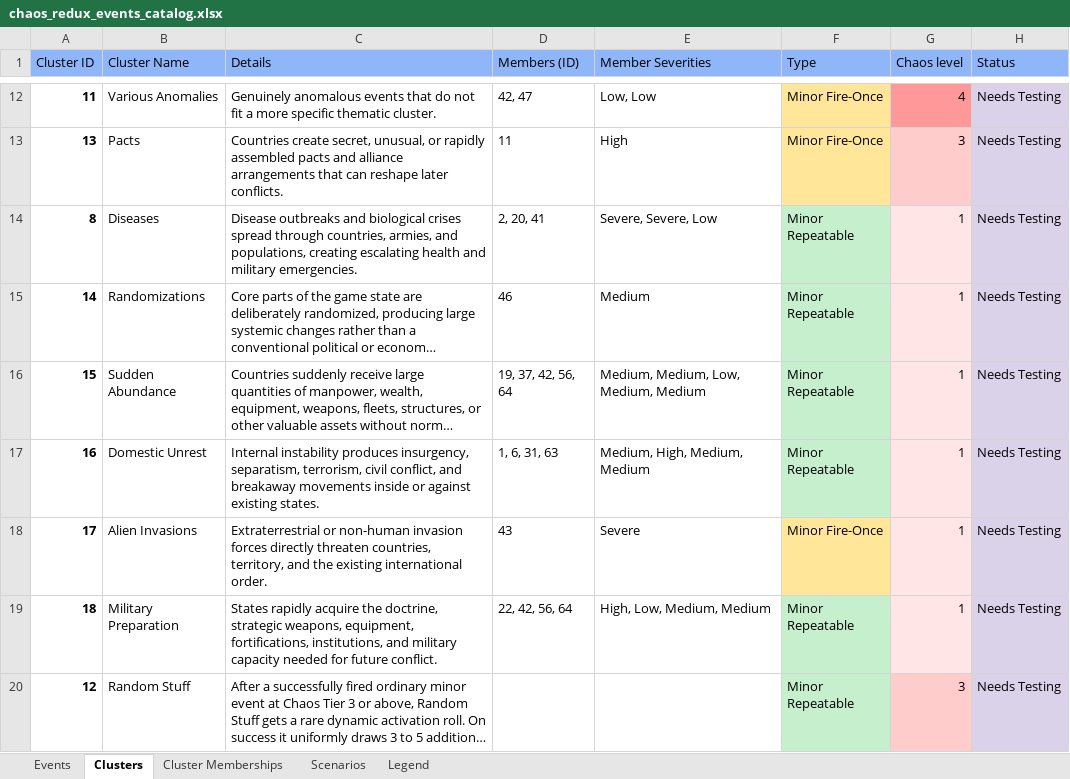
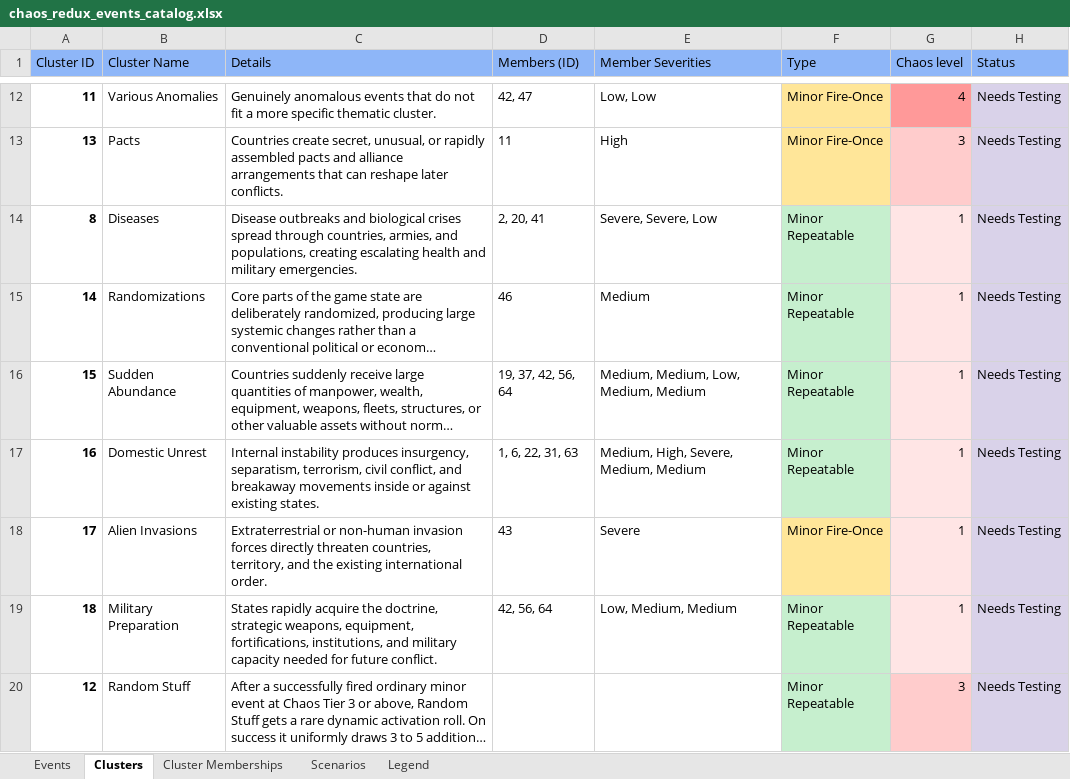
Before and after one commit to klimPaskov/Chaos-Redux, an Excel workbook: docs/spreadsheets/chaos_redux_events_catalog.xlsx, sheet Clusters, drawn as a sheet; only a part is shown, gaps mark what is left out; long unchanged cells end in …; values as stored, in another font and other column widths than the file's, no borders; conditional formats and table styles not drawn; the diff names each change by its address in the sheet, - before the commit and + after, or states it on an @@ line.

Commit message:
Event catalog: mirror Events 22, 30 and 40 in-game text and implementation
Event 22 gets Evo I to III bodies, type Minor Repeatable, cluster 16 Domestic Unrest as Severe member (removed from Military Preparation). Event 30 gets the in-game Details and the two implemented evolution rows, stale Evo IV text cleared. Event 40 gets Details and Evo I to III, type Minor Fire-Once. All three use Needs Testing. CSV exports regenerated.

```diff
--- a/docs/spreadsheets/chaos_redux_events_catalog.xlsx (sheet Clusters)
+++ b/docs/spreadsheets/chaos_redux_events_catalog.xlsx (sheet Clusters)
-D17 (Members (ID)): 1, 6, 31, 63
+D17 (Members (ID)): 1, 6, 22, 31, 63
-E17 (Member Severities): Medium, High, Medium, Medium
+E17 (Member Severities): Medium, High, Severe, Medium, Medium
-D19 (Members (ID)): 22, 42, 56, 64
+D19 (Members (ID)): 42, 56, 64
-E19 (Member Severities): High, Low, Medium, Medium
+E19 (Member Severities): Low, Medium, Medium
```
Also changed, not shown: sheet Events, sheet Cluster Memberships, 2 other files.
